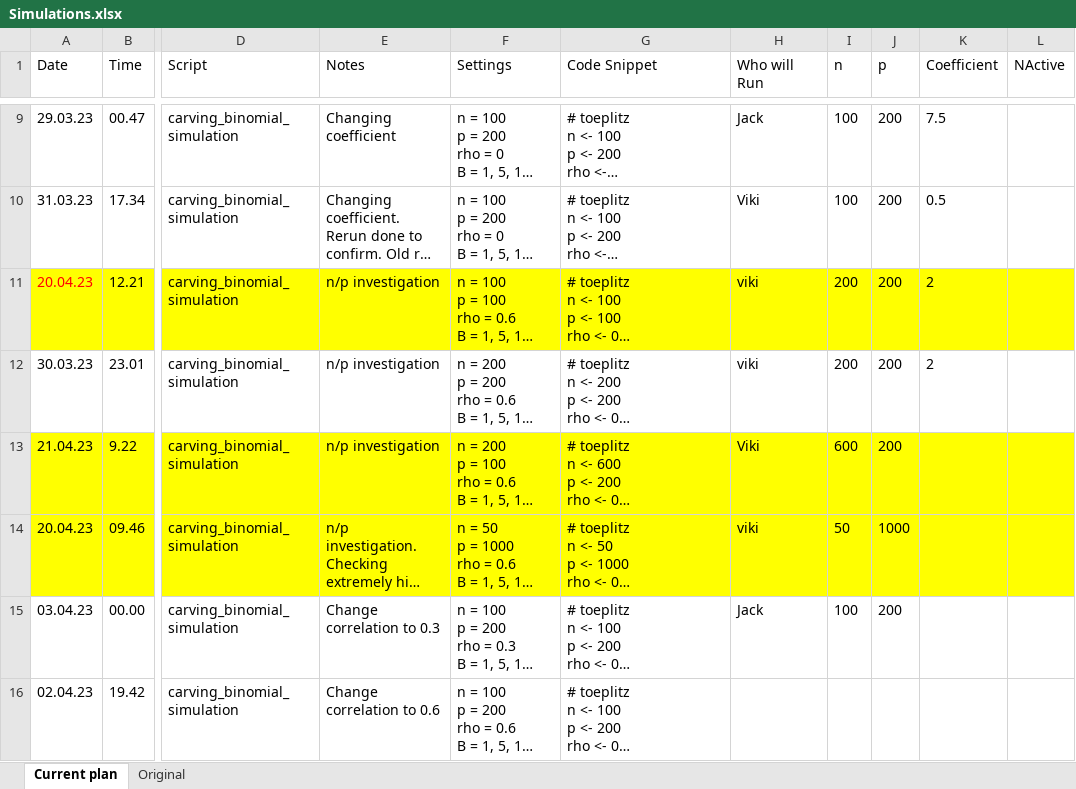
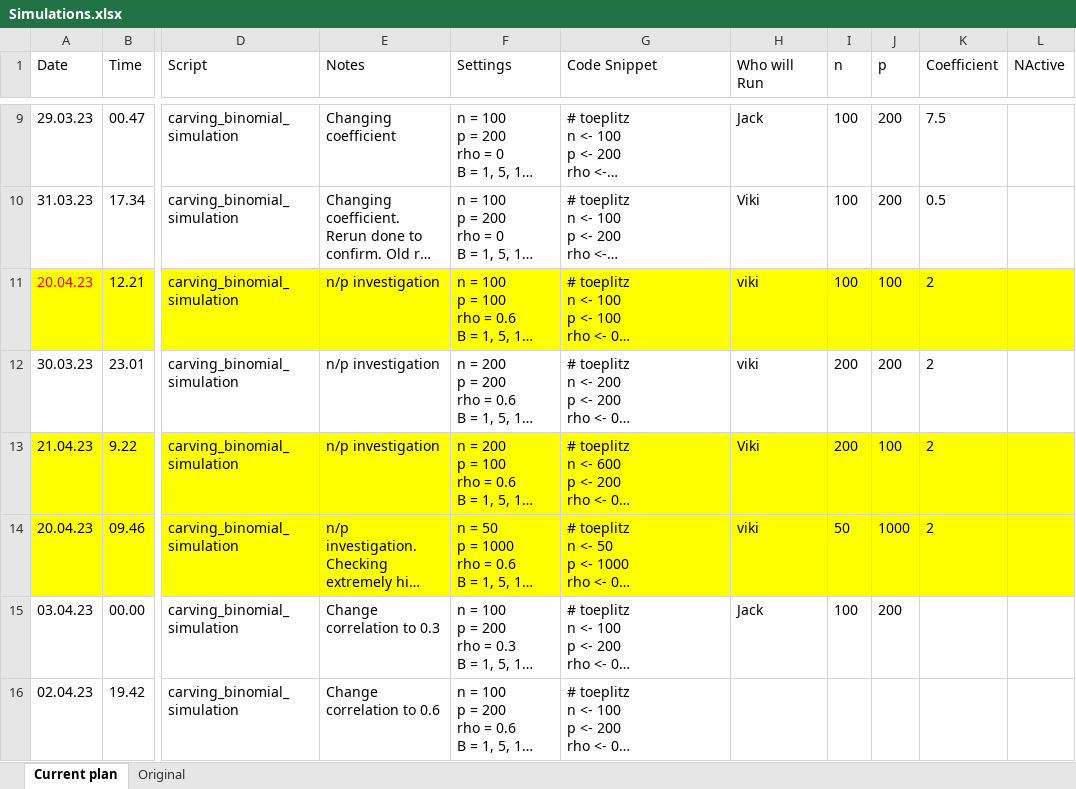
Before and after one commit to ViktoriaKi/Thesis, an Excel workbook: simulation_setups/multi_carve/Simulations.xlsx, sheet Current plan, drawn as a sheet; only a part is shown, gaps mark what is left out; long unchanged cells end in …; values as stored, in another font and other column widths than the file's, no borders; table styles not drawn; the diff names each change by its address in the sheet, - before the commit and + after, or states it on an @@ line.

```diff
--- a/simulation_setups/multi_carve/Simulations.xlsx (sheet Current plan)
+++ b/simulation_setups/multi_carve/Simulations.xlsx (sheet Current plan)
-I11 (n): 200
+I11 (n): 100
-J11 (p): 200
+J11 (p): 100
-I13 (n): 600
+I13 (n): 200
-J13 (p): 200
+J13 (p): 100
-K13:K14 (Coefficient): (empty)
+K13:K14 (Coefficient): 2
```
Also changed, not shown: 39 other files.
